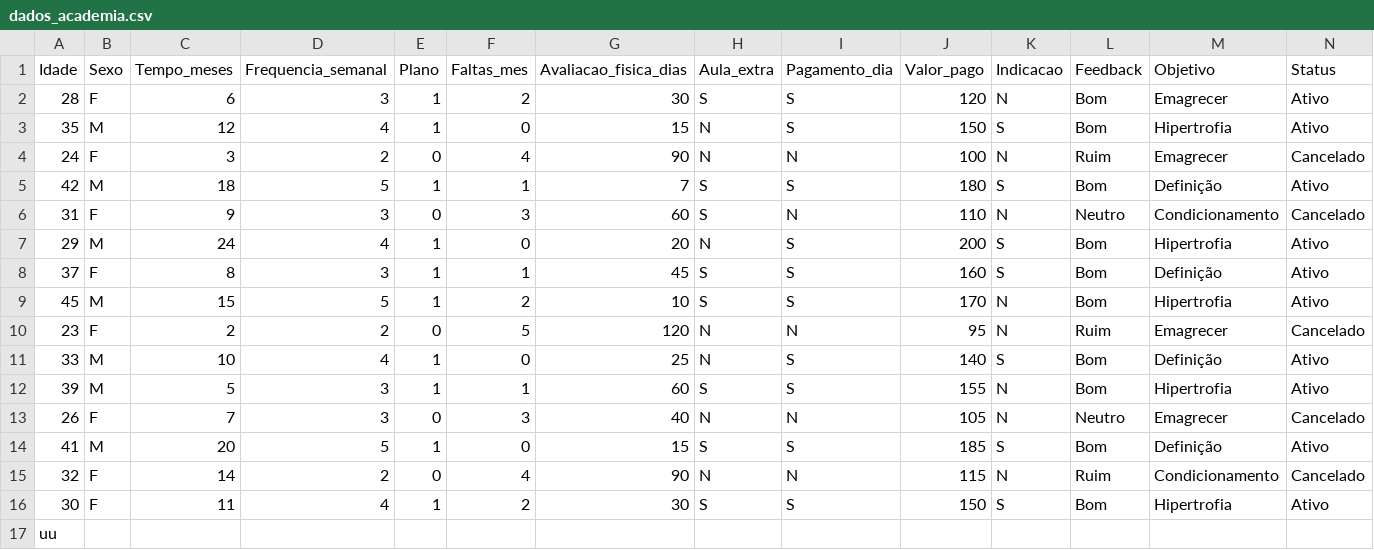
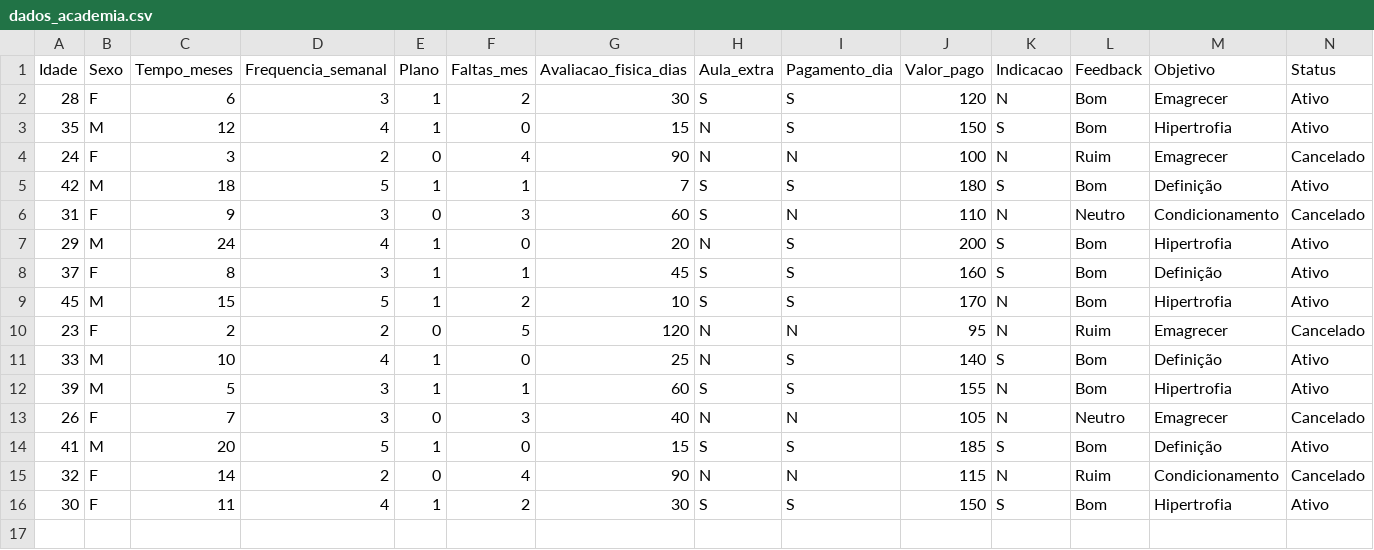
Before and after one commit to Wellington-v/projeto_final_academia_ia, a CSV file: dados/dados_academia.csv, drawn as a sheet; the diff names each change by its address in the sheet, - before the commit and + after, or states it on an @@ line.

Commit message:
Atualizando os dados da academia

```diff
--- a/dados/dados_academia.csv
+++ b/dados/dados_academia.csv
-row 17: uu
```
